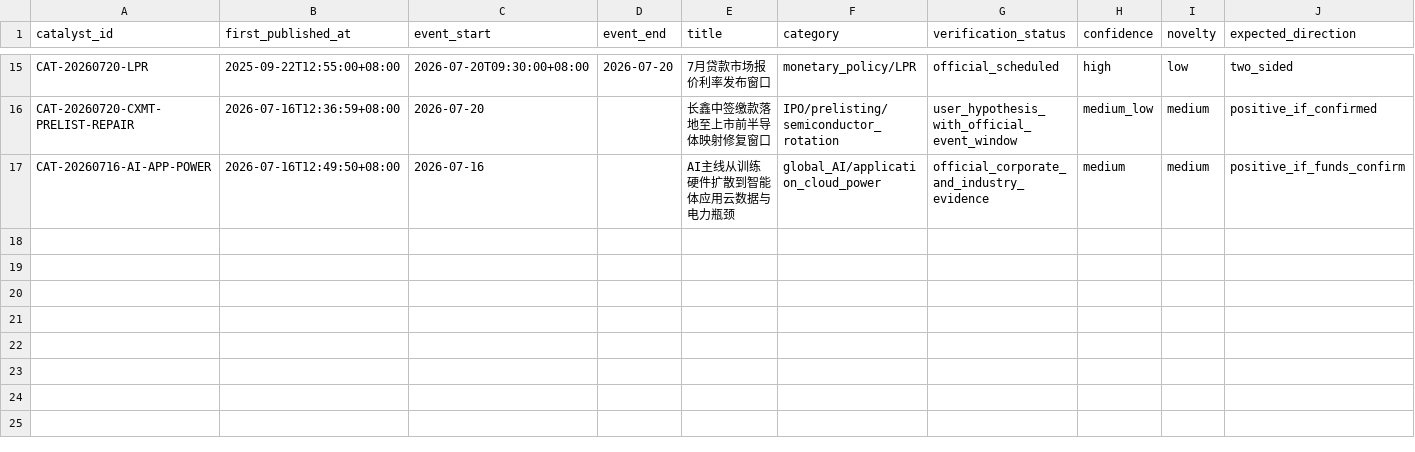
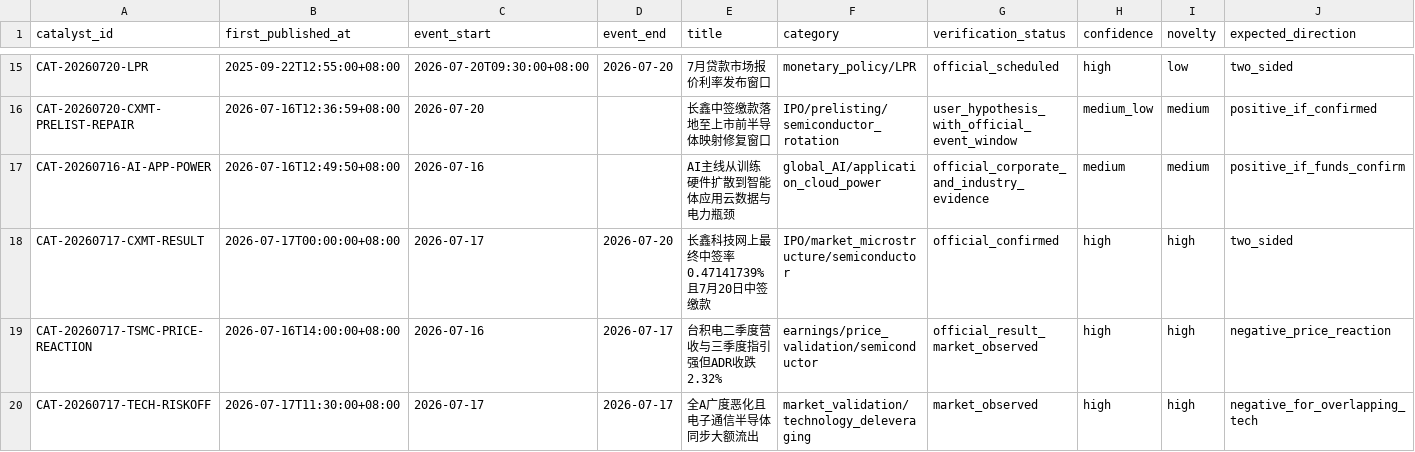
Before and after one commit to 2240907669-svg/fund-investment, a CSV file: data/catalyst-ledger.csv, drawn as a sheet; only a part is shown, gaps mark what is left out; rows hold the shown columns only; the diff names each change by its address in the sheet, - before the commit and + after, or states it on an @@ line.

```diff
--- a/data/catalyst-ledger.csv
+++ b/data/catalyst-ledger.csv
+row 18: CAT-20260717-CXMT-RESULT | 2026-07-17T00:00:00+08:00 | 2026-07-17 | 2026-07-20 | 长鑫科技网上最终中签率0.47141739%且7月20日中签缴款 | IPO/market_microstructure/semiconductor | official_confirmed | high | high | two_sided
+row 19: CAT-20260717-TSMC-PRICE-REACTION | 2026-07-16T14:00:00+08:00 | 2026-07-16 | 2026-07-17 | 台积电二季度营收与三季度指引强但ADR收跌2.32% | earnings/price_validation/semiconductor | official_result_market_observed | high | high | negative_price_reaction
+row 20: CAT-20260717-TECH-RISKOFF | 2026-07-17T11:30:00+08:00 | 2026-07-17 | 2026-07-17 | 全A广度恶化且电子通信半导体同步大额流出 | market_validation/technology_deleveraging | market_observed | high | high | negative_for_overlapping_tech
```
Also changed, not shown: data/decision-journal.csv, 15 other files.
